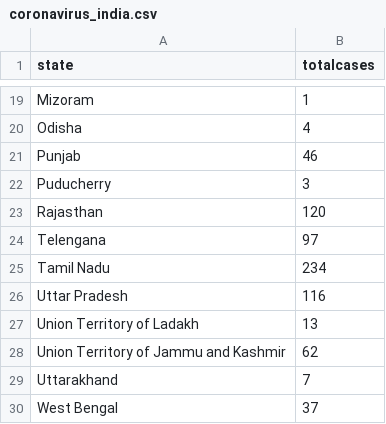
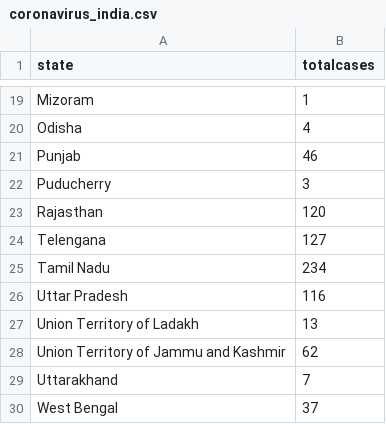
Before and after one commit to gurunatha/coronavirus, a CSV file: coronavirus_india.csv, drawn as a sheet; only a part is shown, gaps mark what is left out.

Commit message:
Update coronavirus_india.csv

```diff
--- a/coronavirus_india.csv
+++ b/coronavirus_india.csv
@@ -23,3 +23,3 @@ Puducherry,3
 Rajasthan,120
-Telengana,97
+Telengana,127
 Tamil Nadu,234
```
